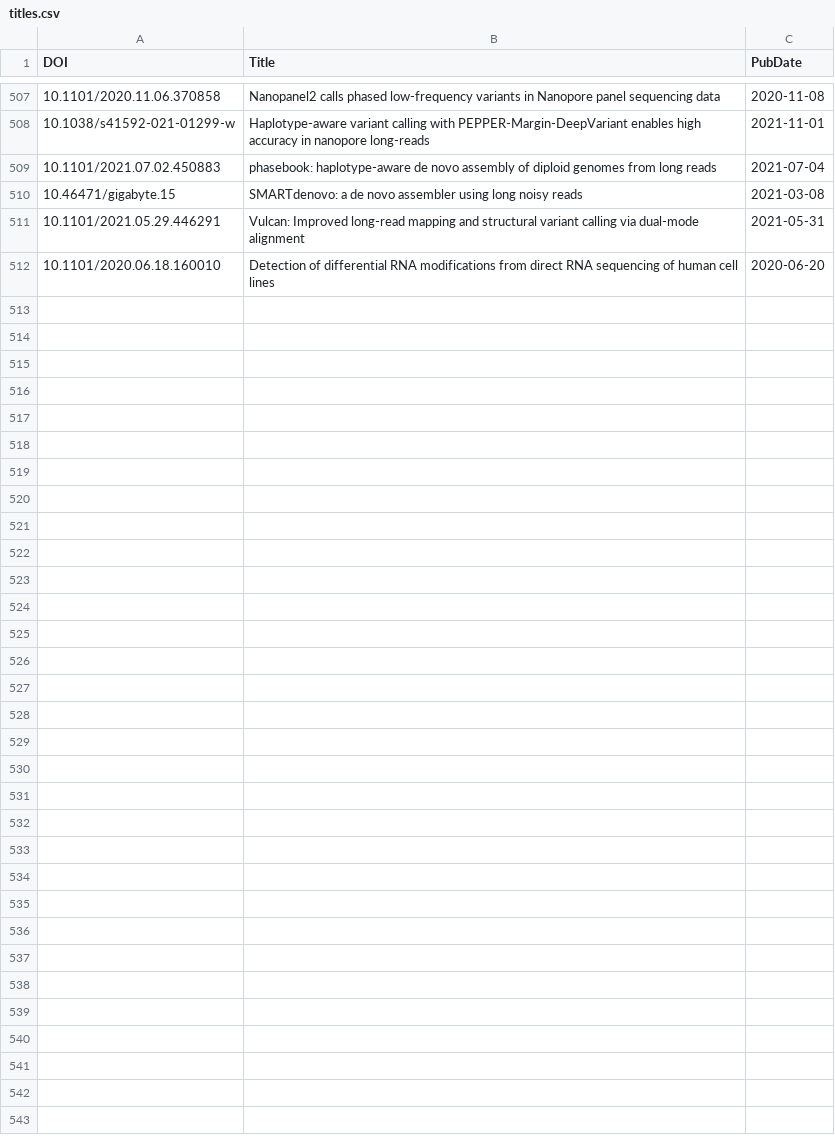
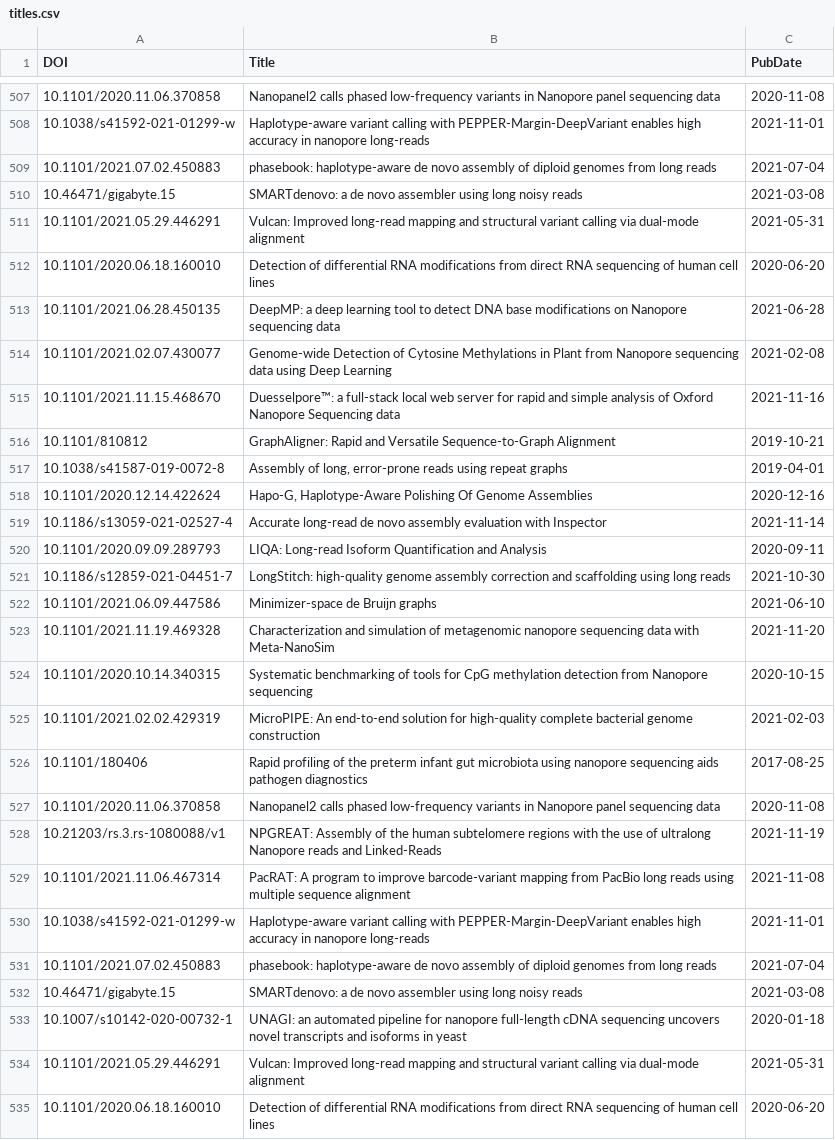
Before and after one commit to mritchielab/long_read_tools, a CSV file: docs/data/titles.csv, drawn as a sheet; only a part is shown, gaps mark what is left out; the diff names each change by its address in the sheet, - before the commit and + after, or states it on an @@ line.

```diff
--- a/docs/data/titles.csv
+++ b/docs/data/titles.csv
+row 513: 10.1101/2021.06.28.450135 | DeepMP: a deep learning tool to detect DNA base modifications on Nanopore sequencing data | 2021-06-28
+row 514: 10.1101/2021.02.07.430077 | Genome-wide Detection of Cytosine Methylations in Plant from Nanopore sequencing data using Deep Learning | 2021-02-08
+row 515: 10.1101/2021.11.15.468670 | Duesselpore™: a full-stack local web server for rapid and simple analysis of Oxford Nanopore Sequencing data | 2021-11-16
+row 516: 10.1101/810812 | GraphAligner: Rapid and Versatile Sequence-to-Graph Alignment | 2019-10-21
+row 517: 10.1038/s41587-019-0072-8 | Assembly of long, error-prone reads using repeat graphs | 2019-04-01
+row 518: 10.1101/2020.12.14.422624 | Hapo-G, Haplotype-Aware Polishing Of Genome Assemblies | 2020-12-16
+row 519: 10.1186/s13059-021-02527-4 | Accurate long-read de novo assembly evaluation with Inspector | 2021-11-14
+row 520: 10.1101/2020.09.09.289793 | LIQA: Long-read Isoform Quantification and Analysis | 2020-09-11
+row 521: 10.1186/s12859-021-04451-7 | LongStitch: high-quality genome assembly correction and scaffolding using long reads | 2021-10-30
+row 522: 10.1101/2021.06.09.447586 | Minimizer-space de Bruijn graphs | 2021-06-10
+row 523: 10.1101/2021.11.19.469328 | Characterization and simulation of metagenomic nanopore sequencing data with Meta-NanoSim | 2021-11-20
+row 524: 10.1101/2020.10.14.340315 | Systematic benchmarking of tools for CpG methylation detection from Nanopore sequencing | 2020-10-15
+row 525: 10.1101/2021.02.02.429319 | MicroPIPE: An end-to-end solution for high-quality complete bacterial genome construction | 2021-02-03
+row 526: 10.1101/180406 | Rapid profiling of the preterm infant gut microbiota using nanopore sequencing aids pathogen diagnostics | 2017-08-25
+row 527: 10.1101/2020.11.06.370858 | Nanopanel2 calls phased low-frequency variants in Nanopore panel sequencing data | 2020-11-08
+row 528: 10.21203/rs.3.rs-1080088/v1 | NPGREAT: Assembly of the human subtelomere regions with the use of ultralong Nanopore reads and Linked-Reads | 2021-11-19
+row 529: 10.1101/2021.11.06.467314 | PacRAT: A program to improve barcode-variant mapping from PacBio long reads using multiple sequence alignment | 2021-11-08
+row 530: 10.1038/s41592-021-01299-w | Haplotype-aware variant calling with PEPPER-Margin-DeepVariant enables high accuracy in nanopore long-reads | 2021-11-01
+row 531: 10.1101/2021.07.02.450883 | phasebook: haplotype-aware de novo assembly of diploid genomes from long reads | 2021-07-04
+row 532: 10.46471/gigabyte.15 | SMARTdenovo: a de novo assembler using long noisy reads | 2021-03-08
+row 533: 10.1007/s10142-020-00732-1 | UNAGI: an automated pipeline for nanopore full-length cDNA sequencing uncovers novel transcripts and isoforms in yeast | 2020-01-18
+row 534: 10.1101/2021.05.29.446291 | Vulcan: Improved long-read mapping and structural variant calling via dual-mode alignment | 2021-05-31
+row 535: 10.1101/2020.06.18.160010 | Detection of differential RNA modifications from direct RNA sequencing of human cell lines | 2020-06-20
```
Also changed, not shown: 27 other files.
